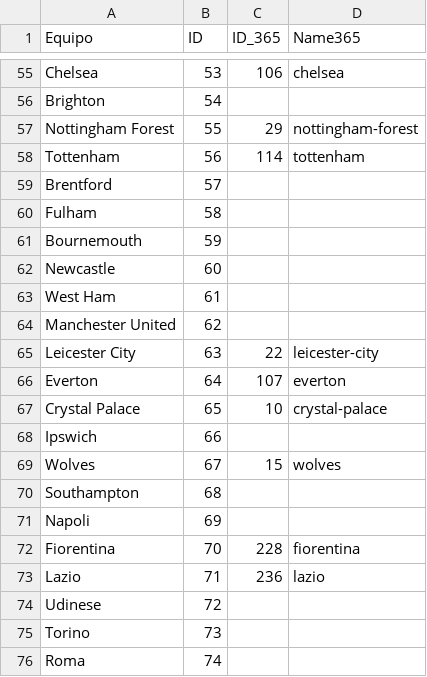
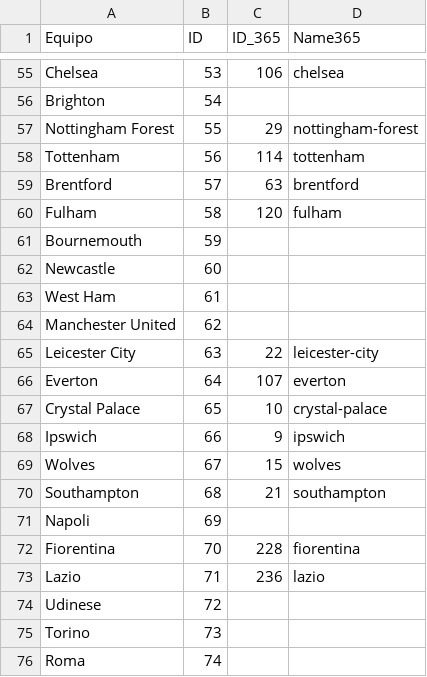
Before and after one commit to DanielPalacioss/Sindy, a CSV file: teams.csv, drawn as a sheet; only a part is shown, gaps mark what is left out.

```diff
--- a/teams.csv
+++ b/teams.csv
@@ -58,4 +58,4 @@ Nottingham Forest;55;29;nottingham-forest
 Tottenham;56;114;tottenham
-Brentford;57;;
-Fulham;58;;
+Brentford;57;63;brentford
+Fulham;58;120;fulham
 Bournemouth;59;;
@@ -67,5 +67,5 @@ Everton;64;107;everton
 Crystal Palace;65;10;crystal-palace
-Ipswich;66;;
+Ipswich;66;9;ipswich
 Wolves;67;15;wolves
-Southampton;68;;
+Southampton;68;21;southampton
 Napoli;69;;
```
Also changed, not shown: 10 other files.
